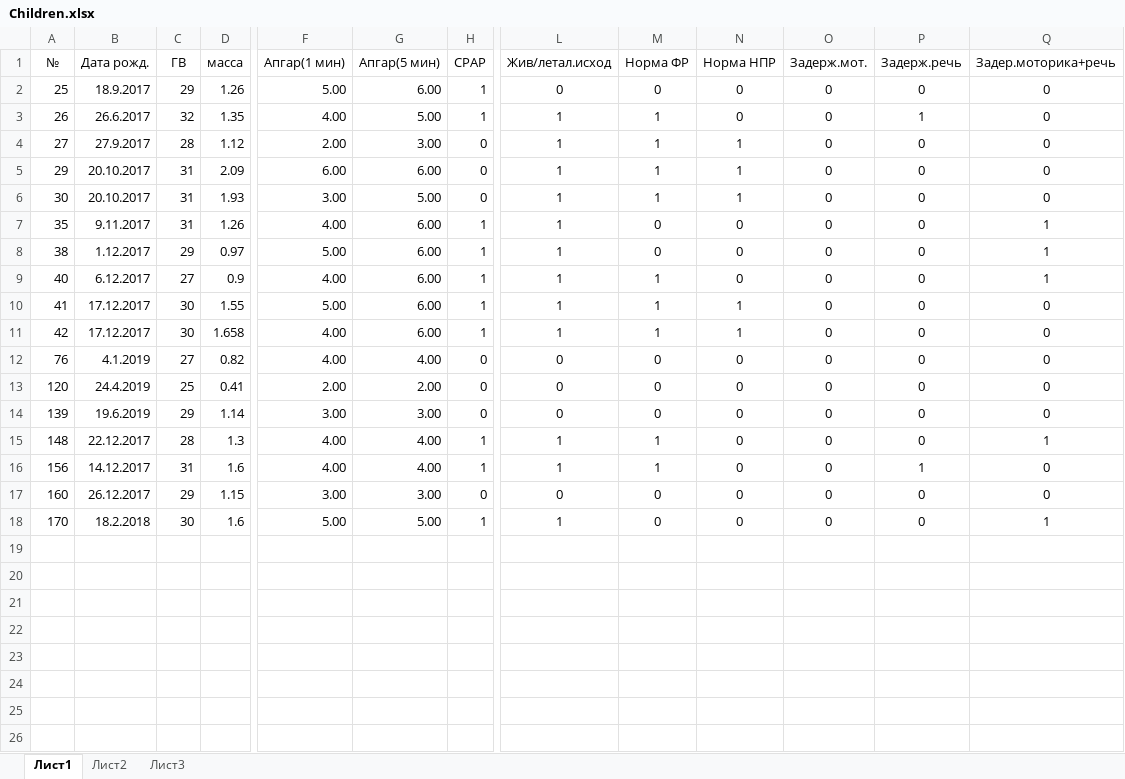
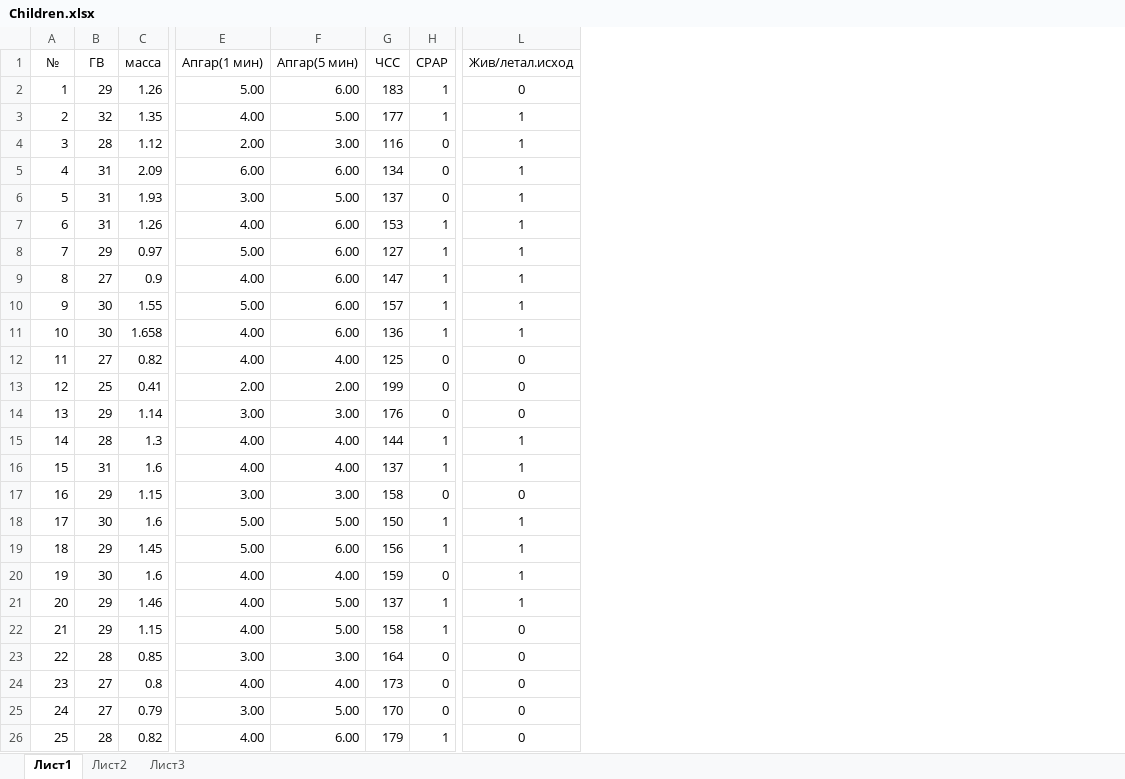
Before and after one commit to vlades7/NN_Backpropagation, an Excel workbook: Children.xlsx, sheet Лист1, drawn as a sheet; only a part is shown, gaps mark what is left out; values as stored, in another font and other column widths than the file's, no borders; removed rows and columns are numbered as before the commit, all else as after; rows hold the shown columns only; the diff covers the shown part only; the diff names each change by its address in the sheet, - before the commit and + after, or states it on an @@ line.

```diff
--- a/Children.xlsx (sheet Лист1)
+++ b/Children.xlsx (sheet Лист1)
-column B (Дата рожд.), rows 2-18: 18.9.2017 | 26.6.2017 | 27.9.2017 | 20.10.2017 | 20.10.2017 | 9.11.2017 | 1.12.2017 | 6.12.2017 | 17.12.2017 | 17.12.2017 | 4.1.2019 | 24.4.2019 | 19.6.2019 | 22.12.2017 | 14.12.2017 | 26.12.2017 | 18.2.2018
+column G (ЧСС), rows 2-18: 183 | 177 | 116 | 134 | 137 | 153 | 127 | 147 | 157 | 136 | 125 | 199 | 176 | 144 | 137 | 158 | 150
-column M (Норма ФР), rows 2-18: 0 | 1 | 1 | 1 | 1 | 0 | 0 | 1 | 1 | 1 | 0 | 0 | 0 | 1 | 1 | 0 | 0
-column N (Норма НПР), rows 2-18: 0 | 0 | 1 | 1 | 1 | 0 | 0 | 0 | 1 | 1 | 0 | 0 | 0 | 0 | 0 | 0 | 0
-column O (Задерж.мот.), rows 2-18: all 0
-column P (Задерж.речь), rows 2-18: 0 | 1 | 0 | 0 | 0 | 0 | 0 | 0 | 0 | 0 | 0 | 0 | 0 | 0 | 1 | 0 | 0
-column Q (Задер.моторика+речь), rows 2-18: 0 | 0 | 0 | 0 | 0 | 1 | 1 | 1 | 0 | 0 | 0 | 0 | 0 | 1 | 0 | 0 | 1
-A2 (№): 25
+A2 (№): 1
-A3 (№): 26
+A3 (№): 2
-A4 (№): 27
+A4 (№): 3
-A5 (№): 29
+A5 (№): 4
-A6 (№): 30
+A6 (№): 5
-A7 (№): 35
+A7 (№): 6
-A8 (№): 38
+A8 (№): 7
-A9 (№): 40
+A9 (№): 8
-A10 (№): 41
+A10 (№): 9
-A11 (№): 42
+A11 (№): 10
-A12 (№): 76
+A12 (№): 11
-A13 (№): 120
+A13 (№): 12
-A14 (№): 139
+A14 (№): 13
-A15 (№): 148
+A15 (№): 14
-A16 (№): 156
+A16 (№): 15
-A17 (№): 160
+A17 (№): 16
-A18 (№): 170
+A18 (№): 17
+row 19: 18 | 29 | 1.45 | 5.00 | 6.00 | 156 | 1 | 1
+row 20: 19 | 30 | 1.6 | 4.00 | 4.00 | 159 | 0 | 1
+row 21: 20 | 29 | 1.46 | 4.00 | 5.00 | 137 | 1 | 1
+row 22: 21 | 29 | 1.15 | 4.00 | 5.00 | 158 | 1 | 0
+row 23: 22 | 28 | 0.85 | 3.00 | 3.00 | 164 | 0 | 0
+row 24: 23 | 27 | 0.8 | 4.00 | 4.00 | 173 | 0 | 0
+row 25: 24 | 27 | 0.79 | 3.00 | 5.00 | 170 | 0 | 0
+row 26: 25 | 28 | 0.82 | 4.00 | 6.00 | 179 | 1 | 0
```
Also changed, not shown: 15 added rows elsewhere in this sheet, 24 other files.
